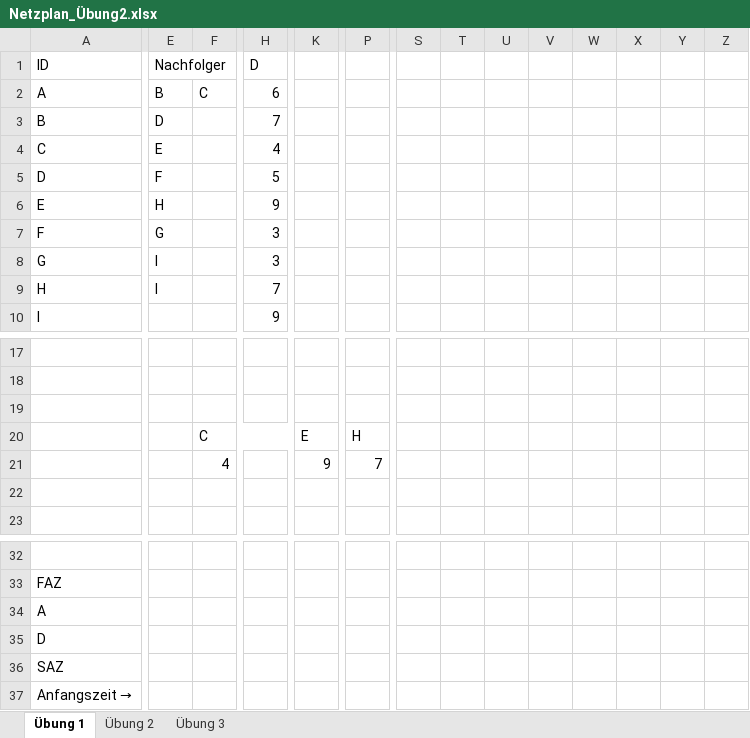
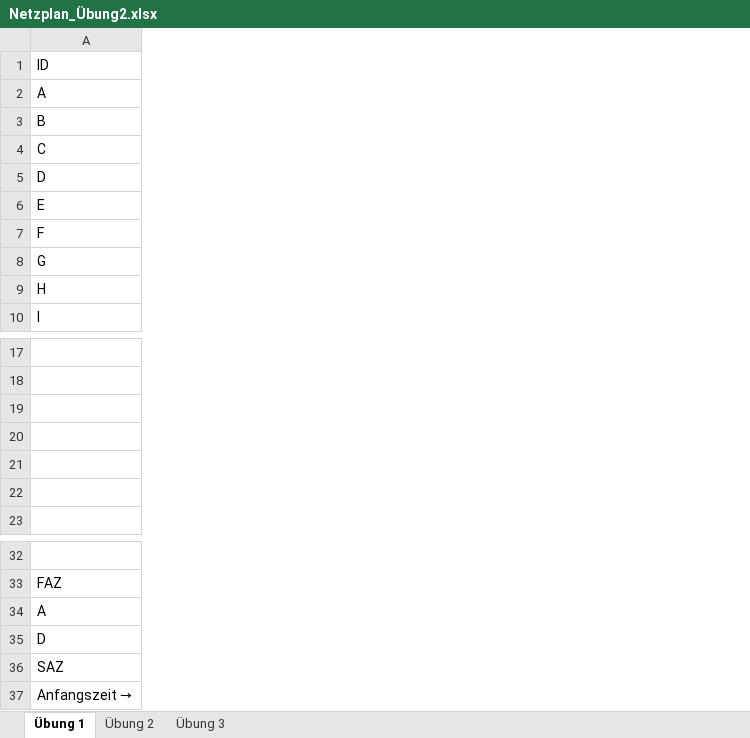
Before and after one commit to SebastianMeisel/QM_PM, an Excel workbook: Übungen/Netzplan_Übung2.xlsx, sheet Übung 1, drawn as a sheet; only a part is shown, gaps mark what is left out; values as stored, in another font and other column widths than the file's, no cell formats; conditional formats not drawn; removed rows and columns are numbered as before the commit, all else as after; rows hold the shown columns only; the diff covers the shown part only; the diff names each change by its address in the sheet, - before the commit and + after, or states it on an @@ line.

Commit message:
Übung 2

```diff
--- a/Übungen/Netzplan_Übung2.xlsx (sheet Übung 1)
+++ b/Übungen/Netzplan_Übung2.xlsx (sheet Übung 1)
-column E, rows 1-9: Nachfolger | B | D | E | F | H | G | I | I
-column F, row 2: C; rows 20-21: C | 4
-column H, rows 1-10: D | 6 | 7 | 4 | 5 | 9 | 3 | 3 | 7 | 9
-column K, rows 20-21: E | 9
-column P, rows 20-21: H | 7
-column S, empty
-column T, empty
-column U, empty
-column V, empty
-column W, empty
-column X, empty
-column Y, empty
-column Z, empty
-row 20:  |  | C |  | E | H
+row 20: (empty)
-row 21:  |  | 4 |  | 9 | 7
+row 21: (empty)
```
Also changed, not shown: 5 added columns and merged cells elsewhere in this sheet, sheet Übung 3, sheet Übung 2, cell formats.
